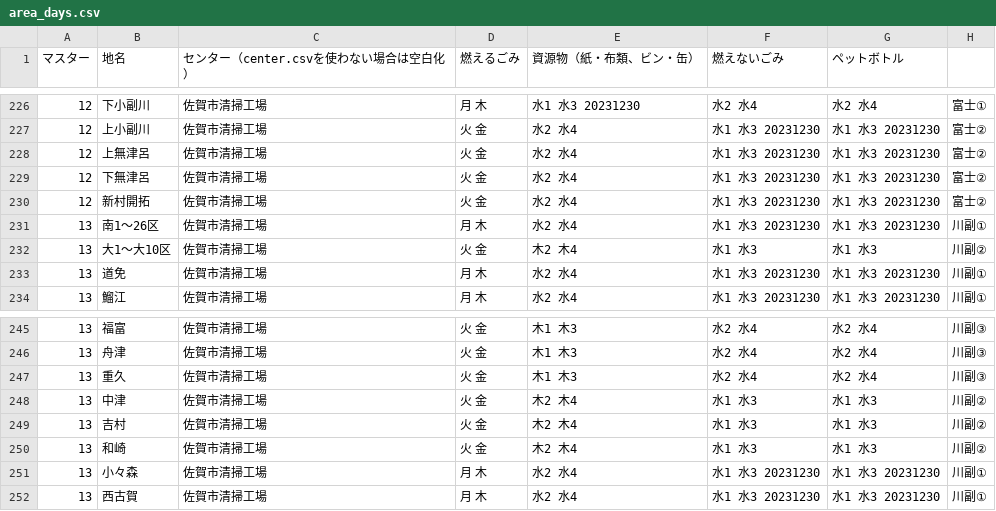
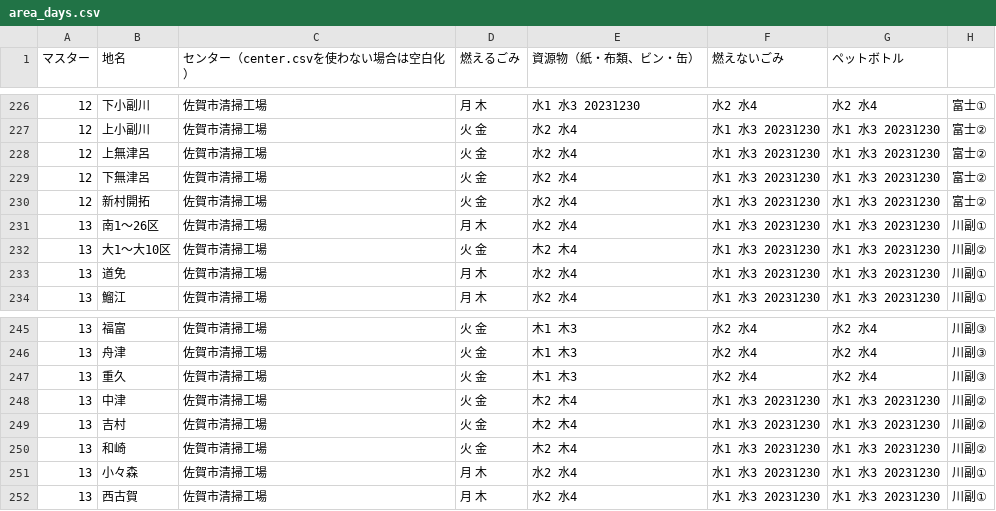
Before and after one commit to codeforsaga/5374, a CSV file: data/area_days.csv, drawn as a sheet; only a part is shown, gaps mark what is left out.

Commit message:
年末調整(川副②地区)

```diff
--- a/data/area_days.csv
+++ b/data/area_days.csv
@@ -231,3 +231,3 @@
 13,南1～26区,佐賀市清掃工場,月 木,水2 水4,水1 水3 20231230,水1 水3 20231230,川副①
-13,大1～大10区,佐賀市清掃工場,火 金,木2 木4,水1 水3,水1 水3,川副②
+13,大1～大10区,佐賀市清掃工場,火 金,木2 木4,水1 水3 20231230,水1 水3 20231230,川副②
 13,道免,佐賀市清掃工場,月 木,水2 水4,水1 水3 20231230,水1 水3 20231230,川副①
@@ -247,5 +247,5 @@
 13,重久,佐賀市清掃工場,火 金,木1 木3,水2 水4,水2 水4,川副③
-13,中津,佐賀市清掃工場,火 金,木2 木4,水1 水3,水1 水3,川副②
-13,吉村,佐賀市清掃工場,火 金,木2 木4,水1 水3,水1 水3,川副②
-13,和崎,佐賀市清掃工場,火 金,木2 木4,水1 水3,水1 水3,川副②
+13,中津,佐賀市清掃工場,火 金,木2 木4,水1 水3 20231230,水1 水3 20231230,川副②
+13,吉村,佐賀市清掃工場,火 金,木2 木4,水1 水3 20231230,水1 水3 20231230,川副②
+13,和崎,佐賀市清掃工場,火 金,木2 木4,水1 水3 20231230,水1 水3 20231230,川副②
 13,小々森,佐賀市清掃工場,月 木,水2 水4,水1 水3 20231230,水1 水3 20231230,川副①
```
